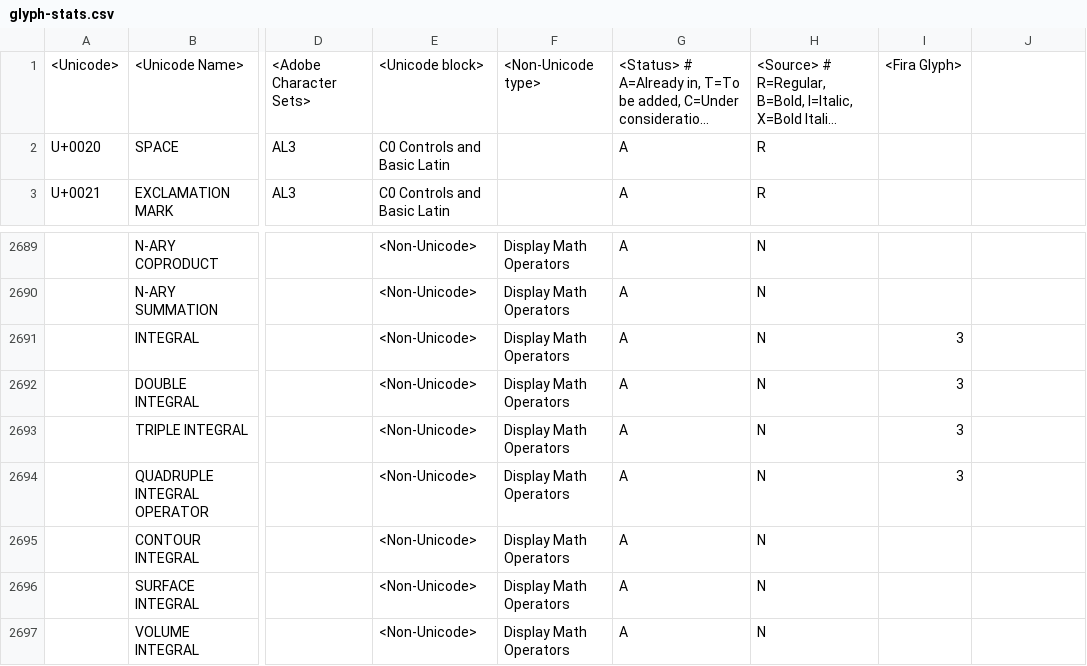
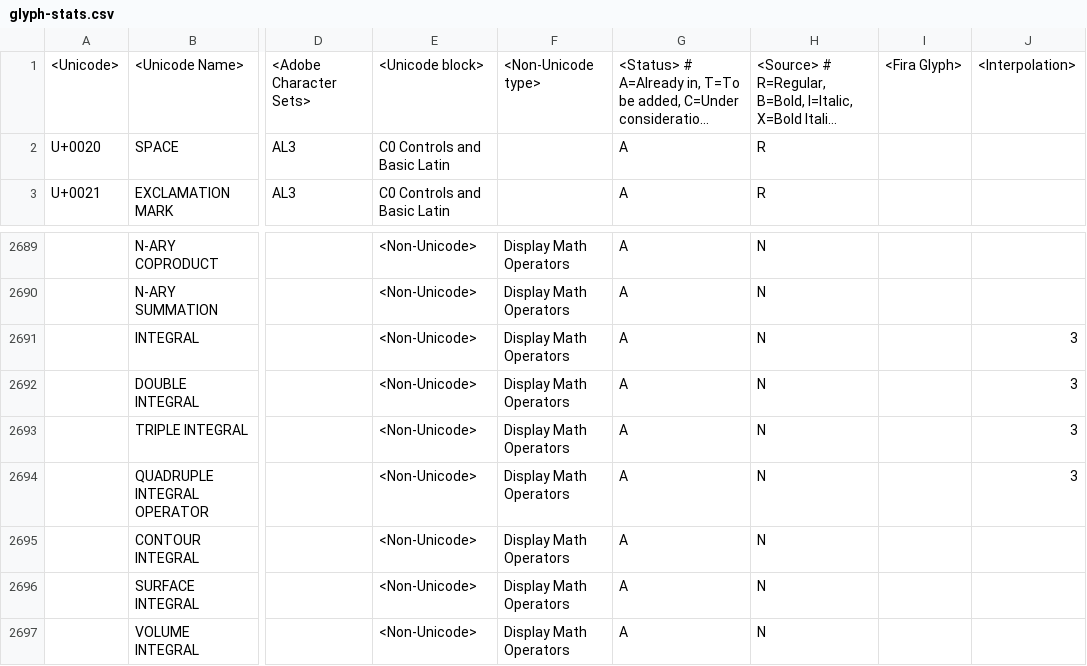
Before and after one commit to firamath/firamath, a CSV file: data/glyph-stats.csv, drawn as a sheet; only a part is shown, gaps mark what is left out; long unchanged cells end in …; the diff names each change by its address in the sheet, - before the commit and + after, or states it on an @@ line.

```diff
--- a/data/glyph-stats.csv
+++ b/data/glyph-stats.csv
-J1: (empty)
+J1: <Interpolation>
-I2691:I2694: 3
+I2691:I2694: (empty)
-J2691:J2694: (empty)
+J2691:J2694: 3
```
Also changed, not shown: 7 other files.
